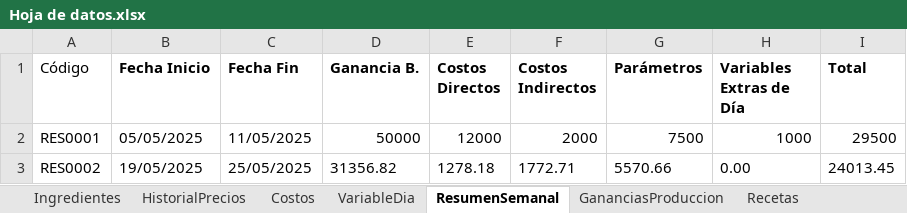
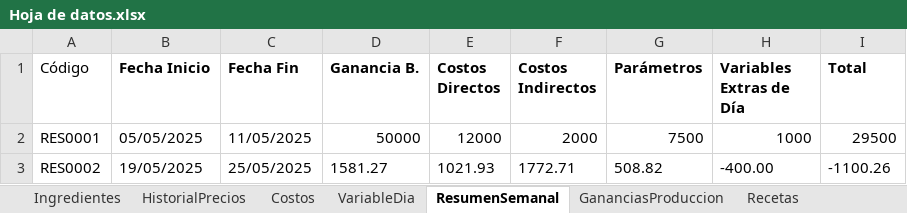
Before and after one commit to EmanuelMiltonGonzalesQuiroz/GUIpanaderia, an Excel workbook: ProyectosPanaderia/Datos/Hoja de datos.xlsx, sheet ResumenSemanal, drawn as a sheet; values as stored, in another font and other column widths than the file's, no borders; table styles not drawn; the diff names each change by its address in the sheet, - before the commit and + after, or states it on an @@ line.

```diff
--- a/ProyectosPanaderia/Datos/Hoja de datos.xlsx (sheet ResumenSemanal)
+++ b/ProyectosPanaderia/Datos/Hoja de datos.xlsx (sheet ResumenSemanal)
-D3 (Ganancia B.): 31356.82
+D3 (Ganancia B.): 1581.27
-E3 (Costos Directos): 1278.18
+E3 (Costos Directos): 1021.93
-G3 (Parámetros): 5570.66
+G3 (Parámetros): 508.82
-H3 (Variables Extras de Día): 0.00
+H3 (Variables Extras de Día): -400.00
-I3 (Total): 24013.45
+I3 (Total): -1100.26
```
Also changed, not shown: sheet TabladeConversión, sheet Produccion, sheet GananciasProduccion, sheet VariableDia, 20 other files.
